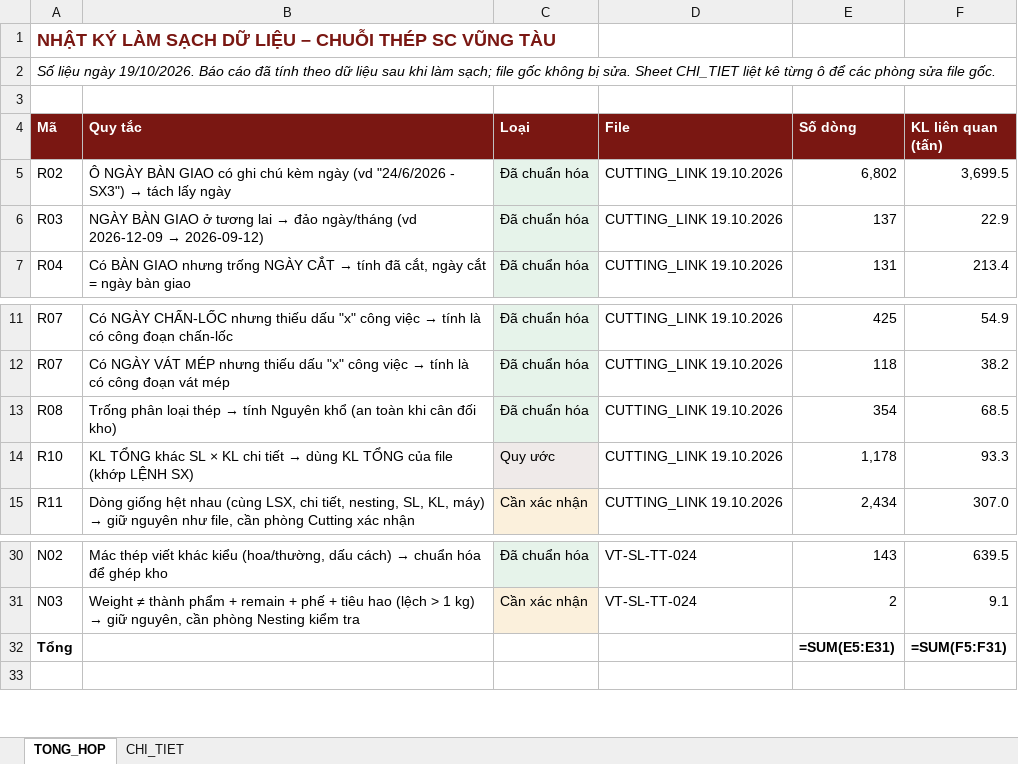
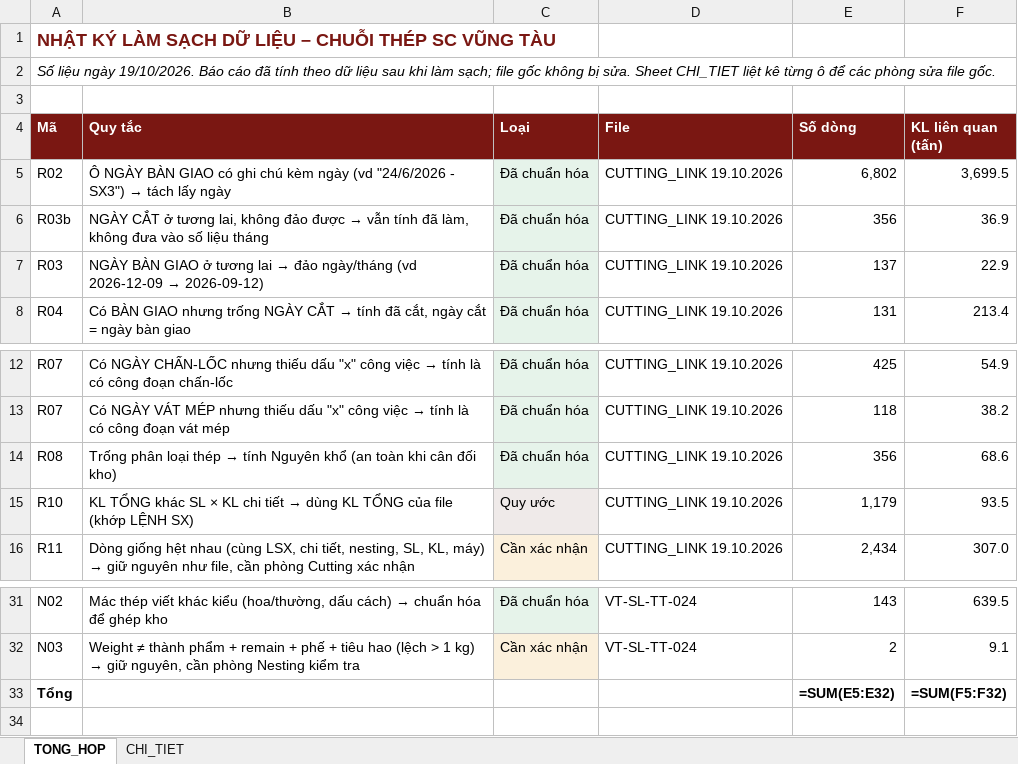
Before and after one commit to phucpt-hub/DDC-Shipyard, an Excel workbook: lich_su/2026-10-19/nhat_ky_lam_sach.xlsx, sheet TONG_HOP, drawn as a sheet; only a part is shown, gaps mark what is left out; values as stored, in another font and other column widths than the file's, no borders; formulas without a stored value are shown as written; addresses are those after the commit; the diff names each change by its address in the sheet, - before the commit and + after, or states it on an @@ line.

```diff
--- a/lich_su/2026-10-19/nhat_ky_lam_sach.xlsx (sheet TONG_HOP)
+++ b/lich_su/2026-10-19/nhat_ky_lam_sach.xlsx (sheet TONG_HOP)
+row 6: R03b | NGÀY CẮT ở tương lai, không đảo được → vẫn tính đã làm, không đưa vào số liệu tháng | Đã chuẩn hóa | CUTTING_LINK 19.10.2026 | 356 | 36.9
-E14 (Số dòng): 354
+E14 (Số dòng): 356
-F14 (KL liên quan (tấn)): 68.5
+F14 (KL liên quan (tấn)): 68.6
-E15 (Số dòng): 1,178
+E15 (Số dòng): 1,179
-F15 (KL liên quan (tấn)): 93.3
+F15 (KL liên quan (tấn)): 93.5
-E33 (Số dòng): =SUM(E5:E31)
+E33 (Số dòng): =SUM(E5:E32)
-F33 (KL liên quan (tấn)): =SUM(F5:F31)
+F33 (KL liên quan (tấn)): =SUM(F5:F32)
```
Also changed, not shown: sheet CHI_TIET, nhat_ky_lam_sach.xlsx, 2 other files.
